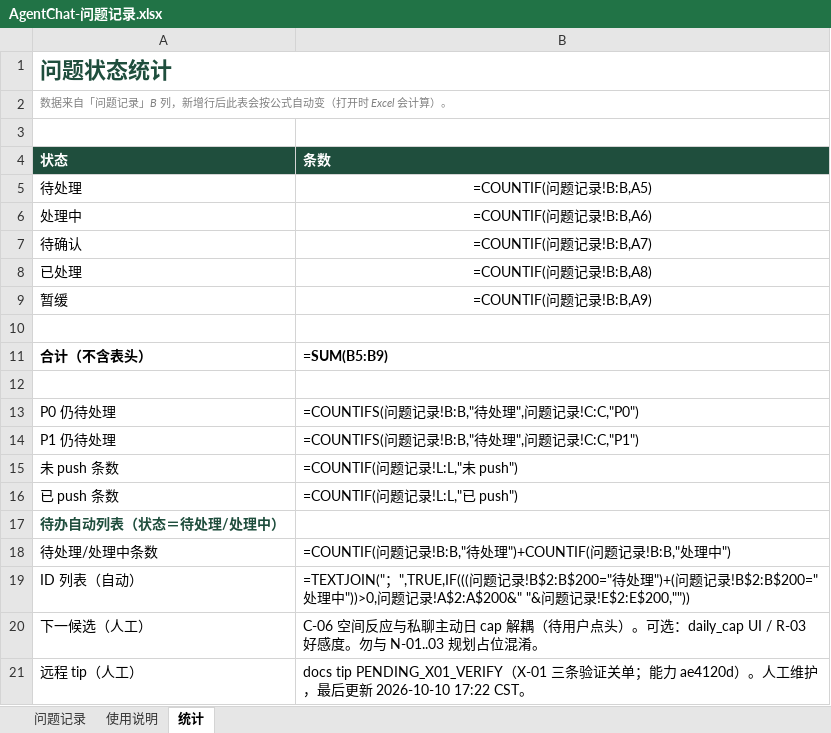
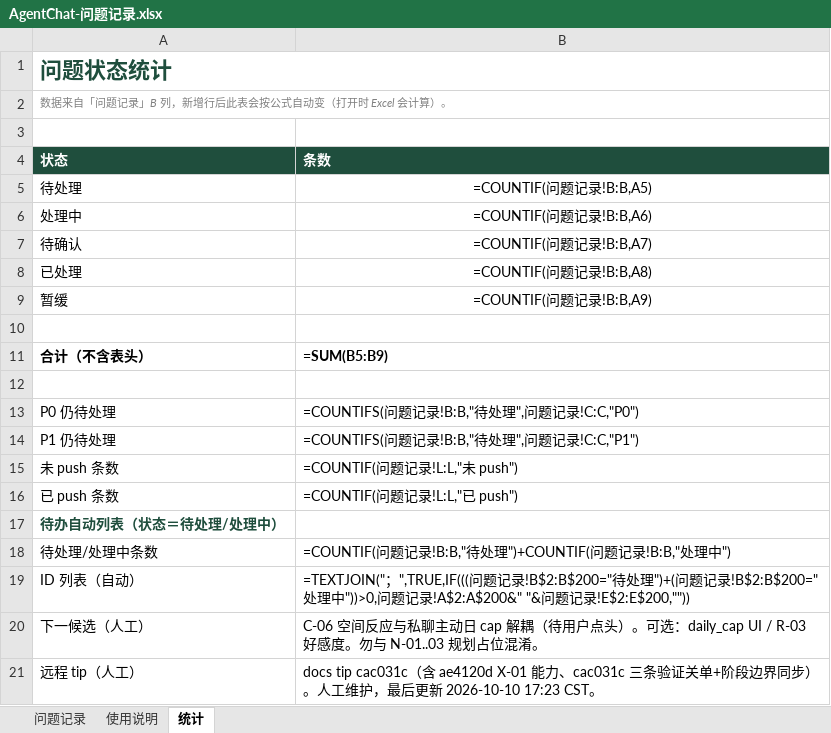
Before and after one commit to 2020638630/agent-chat, an Excel workbook: docs/product/AgentChat-问题记录.xlsx, sheet 统计, drawn as a sheet; values as stored, in another font and other column widths than the file's, no borders; formulas without a stored value are shown as written; charts and pictures not drawn; the diff names each change by its address in the sheet, - before the commit and + after, or states it on an @@ line.

Commit message:
docs: align issue tracker tip to cac031c (X-01 verify close)

```diff
--- a/docs/product/AgentChat-问题记录.xlsx (sheet 统计)
+++ b/docs/product/AgentChat-问题记录.xlsx (sheet 统计)
-B21 (条数): docs tip PENDING_X01_VERIFY（X-01 三条验证关单；能力 ae4120d）。人工维护，最后更新 2026-10-10 17:22 CST。
+B21 (条数): docs tip cac031c（含 ae4120d X-01 能力、cac031c 三条验证关单+阶段边界同步）。人工维护，最后更新 2026-10-10 17:23 CST。
```
Also changed, not shown: sheet 问题记录, sheet 使用说明.
